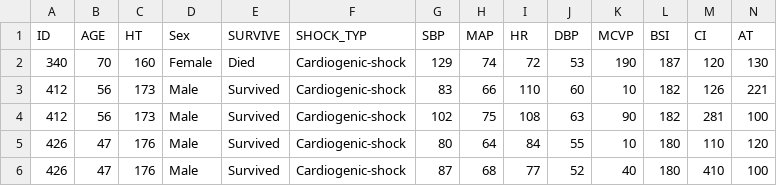
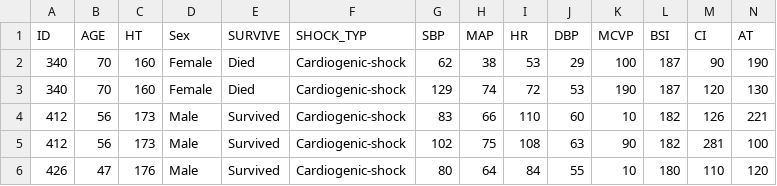
Before and after one commit to navidhedayati9/survival-classification, a CSV file: data/processed/processed_data.csv, drawn as a sheet; only a part is shown; the shorter side is filled out with more unchanged rows; rows hold the shown columns only; the diff names each change by its address in the sheet, - before the commit and + after, or states it on an @@ line.

Commit message:
add dataset

```diff
--- a/data/processed/processed_data.csv
+++ b/data/processed/processed_data.csv
+row 2: 340 | 70 | 160 | Female | Died | Cardiogenic-shock | 62 | 38 | 53 | 29 | 100 | 187 | 90 | 190
```
